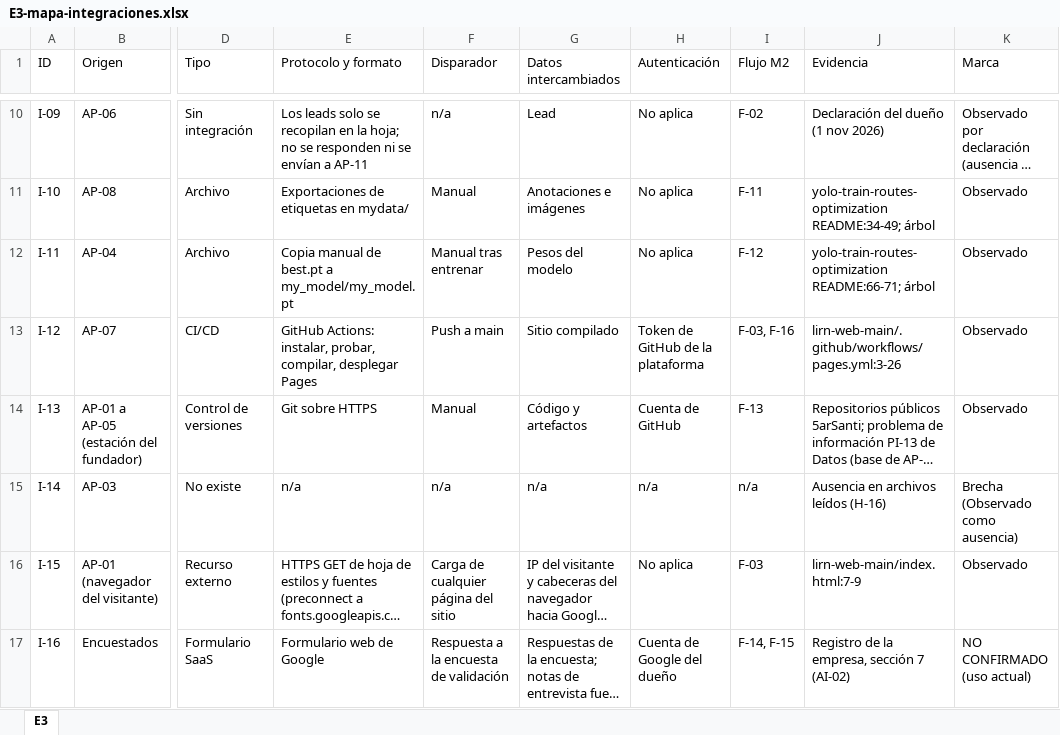
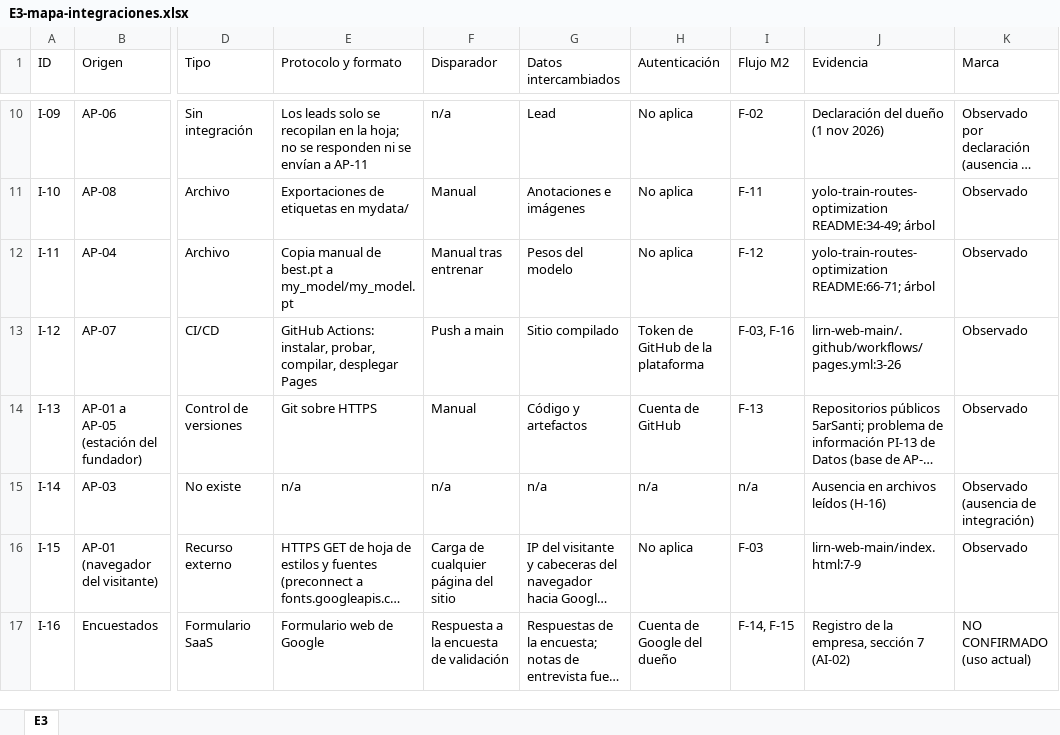
Before and after one commit to 5arSanti/tro-launcher, an Excel workbook: docs/ae-final-project/ondas/M3-aplicaciones/tablas/E3-mapa-integraciones.xlsx, sheet E3, drawn as a sheet; only a part is shown, gaps mark what is left out; long unchanged cells end in …; values as stored, in another font and other column widths than the file's, no borders; the diff names each change by its address in the sheet, - before the commit and + after, or states it on an @@ line.

```diff
--- a/docs/ae-final-project/ondas/M3-aplicaciones/tablas/E3-mapa-integraciones.xlsx (sheet E3)
+++ b/docs/ae-final-project/ondas/M3-aplicaciones/tablas/E3-mapa-integraciones.xlsx (sheet E3)
-K15 (Marca): Brecha (Observado como ausencia)
+K15 (Marca): Observado (ausencia de integración)
```
Also changed, not shown: docs/ae-final-project/ondas/M3-aplicaciones/tablas/E1-inventario-aplicaciones.xlsx, 3 other files.
